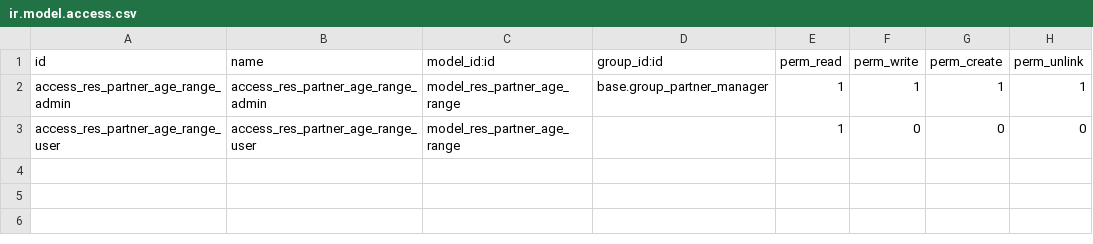
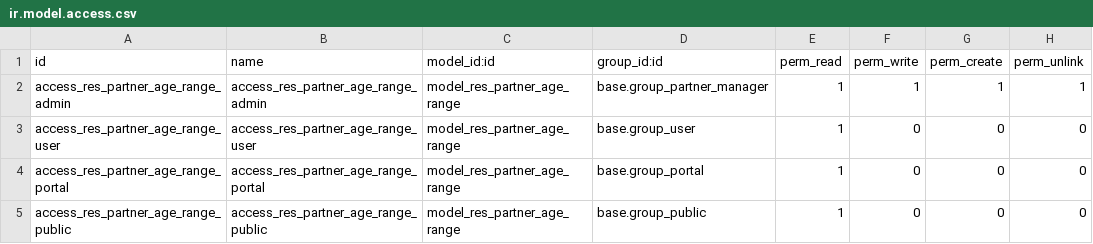
Before and after one commit to nirun-life/nirun, a CSV file: partner_age/security/ir.model.access.csv, drawn as a sheet.

Commit message:
[MIG] partner_age: Migration to 18.0

```diff
--- a/partner_age/security/ir.model.access.csv
+++ b/partner_age/security/ir.model.access.csv
@@ -2,2 +2,4 @@ id,name,model_id:id,group_id:id,perm_read,perm_write,perm_create,perm_unlink
 access_res_partner_age_range_admin,access_res_partner_age_range_admin,model_res_partner_age_range,base.group_partner_manager,1,1,1,1
-access_res_partner_age_range_user,access_res_partner_age_range_user,model_res_partner_age_range,,1,0,0,0
+access_res_partner_age_range_user,access_res_partner_age_range_user,model_res_partner_age_range,base.group_user,1,0,0,0
+access_res_partner_age_range_portal,access_res_partner_age_range_portal,model_res_partner_age_range,base.group_portal,1,0,0,0
+access_res_partner_age_range_public,access_res_partner_age_range_public,model_res_partner_age_range,base.group_public,1,0,0,0
```
Also changed, not shown: 8 other files.
